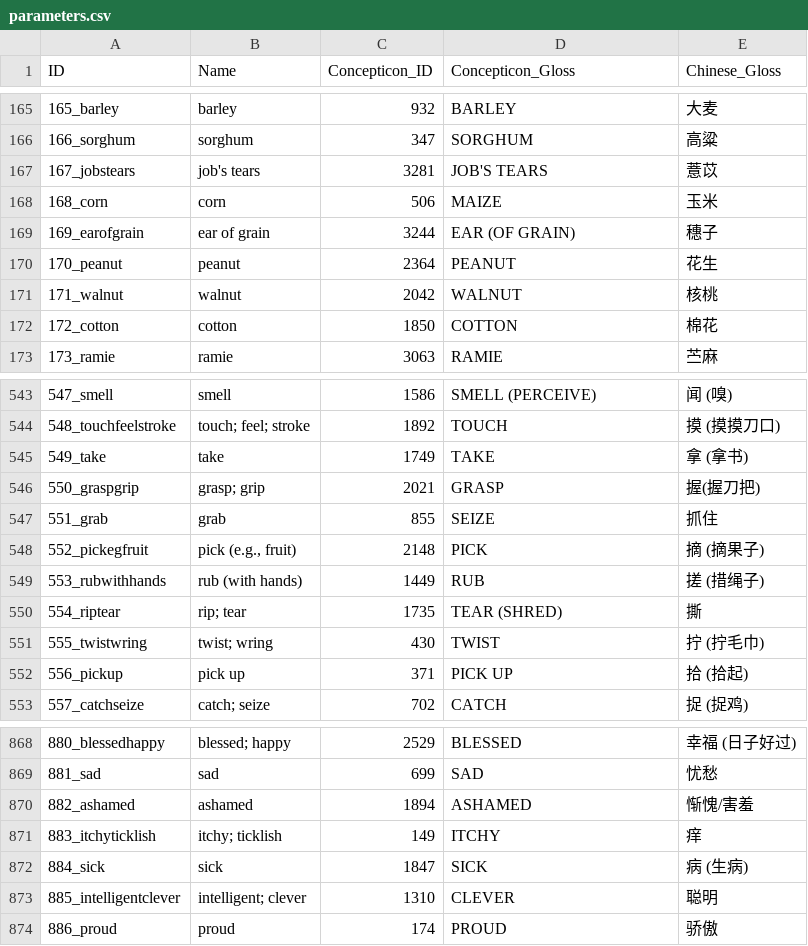
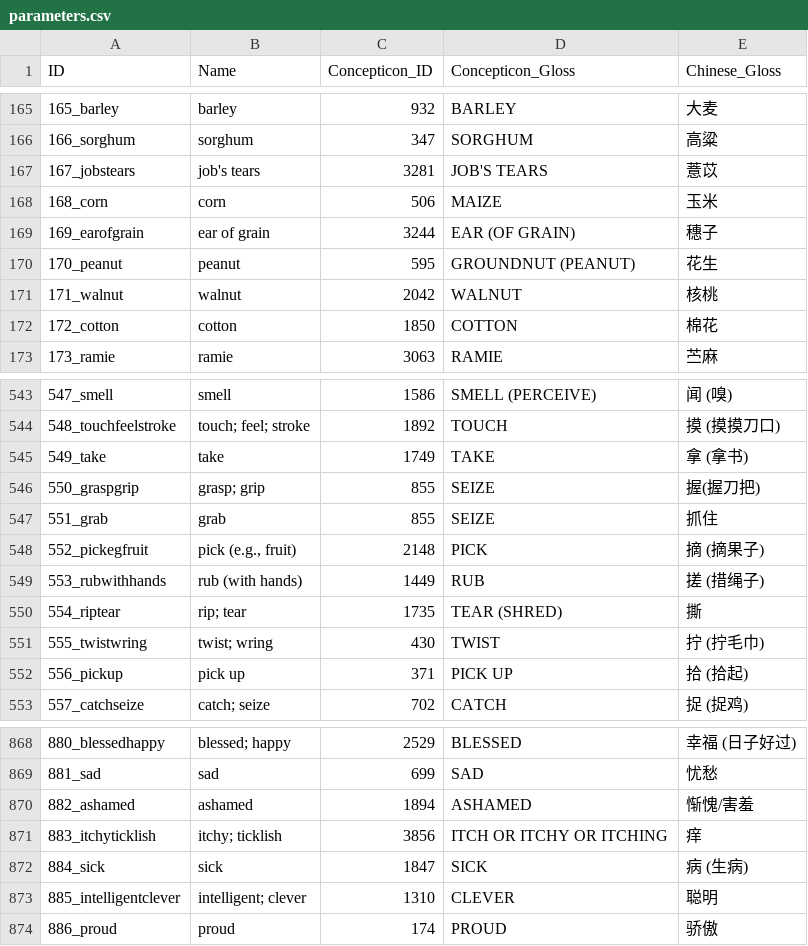
Before and after one commit to lexibank/yangyi, a CSV file: cldf/parameters.csv, drawn as a sheet; only a part is shown, gaps mark what is left out.

```diff
--- a/cldf/parameters.csv
+++ b/cldf/parameters.csv
@@ -169,3 +169,3 @@ ID,Name,Concepticon_ID,Concepticon_Gloss,Chinese_Gloss
 169_earofgrain,ear of grain,3244,EAR (OF GRAIN),穗子
-170_peanut,peanut,2364,PEANUT,花生
+170_peanut,peanut,595,GROUNDNUT (PEANUT),花生
 171_walnut,walnut,2042,WALNUT,核桃
@@ -545,3 +545,3 @@ ID,Name,Concepticon_ID,Concepticon_Gloss,Chinese_Gloss
 549_take,take,1749,TAKE,拿 (拿书)
-550_graspgrip,grasp; grip,2021,GRASP,握(握刀把)
+550_graspgrip,grasp; grip,855,SEIZE,握(握刀把)
 551_grab,grab,855,SEIZE,抓住
@@ -870,3 +870,3 @@ ID,Name,Concepticon_ID,Concepticon_Gloss,Chinese_Gloss
 882_ashamed,ashamed,1894,ASHAMED,惭愧/害羞
-883_itchyticklish,itchy; ticklish,149,ITCHY,痒
+883_itchyticklish,itchy; ticklish,3856,ITCH OR ITCHY OR ITCHING,痒
 884_sick,sick,1847,SICK,病 (生病)
```
Also changed, not shown: cldf/languages.csv, etc/languages.tsv, 2 other files.
